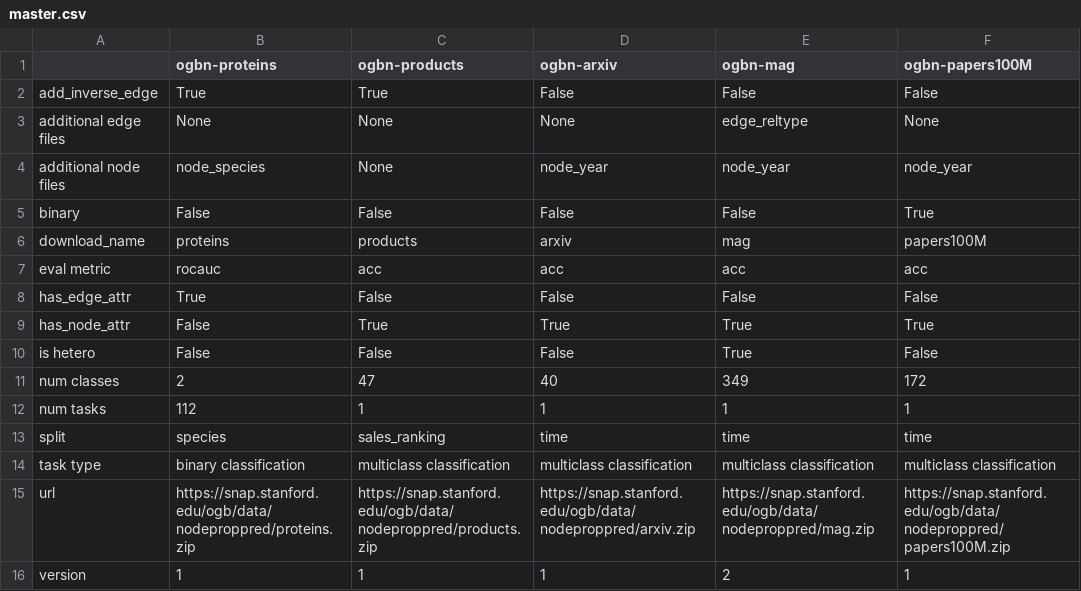
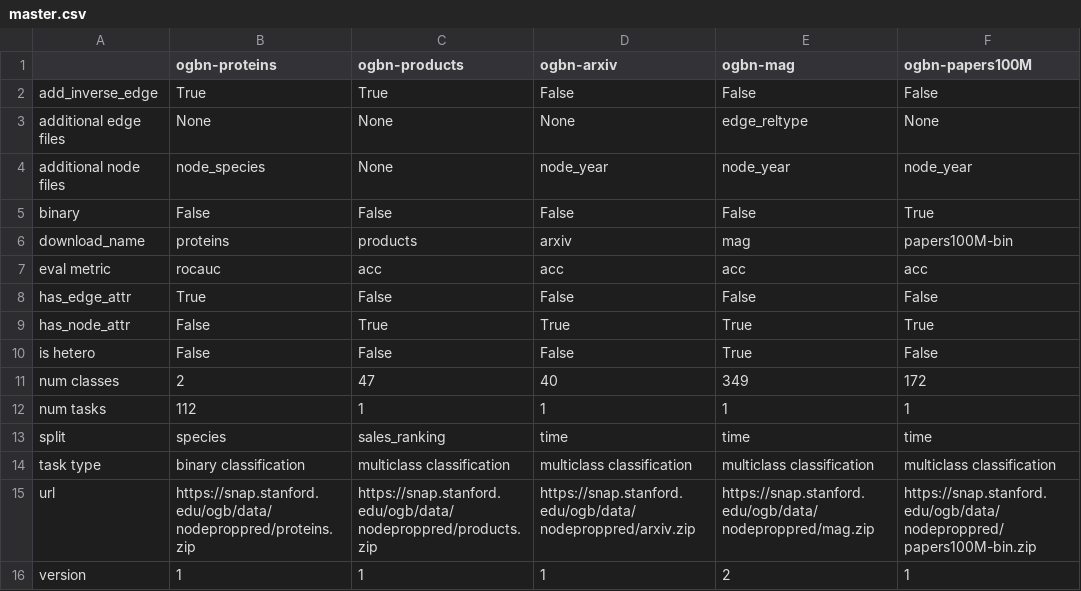
Before and after one commit to mrdouglasny/ogb, a CSV file: ogb/nodeproppred/master.csv, drawn as a sheet.

Commit message:
binary link for papers100M

```diff
--- a/ogb/nodeproppred/master.csv
+++ b/ogb/nodeproppred/master.csv
@@ -5,3 +5,3 @@ additional node files,node_species,None,node_year,node_year,node_year
 binary,False,False,False,False,True
-download_name,proteins,products,arxiv,mag,papers100M
+download_name,proteins,products,arxiv,mag,papers100M-bin
 eval metric,rocauc,acc,acc,acc,acc
@@ -14,3 +14,3 @@ split,species,sales_ranking,time,time,time
 task type,binary classification,multiclass classification,multiclass classification,multiclass classification,multiclass classification
-url,https://snap.stanford.edu/ogb/data/nodeproppred/proteins.zip,https://snap.stanford.edu/ogb/data/nodeproppred/products.zip,https://snap.stanford.edu/ogb/data/nodeproppred/arxiv.zip,https://snap.stanford.edu/ogb/data/nodeproppred/mag.zip,https://snap.stanford.edu/ogb/data/nodeproppred/papers100M.zip
+url,https://snap.stanford.edu/ogb/data/nodeproppred/proteins.zip,https://snap.stanford.edu/ogb/data/nodeproppred/products.zip,https://snap.stanford.edu/ogb/data/nodeproppred/arxiv.zip,https://snap.stanford.edu/ogb/data/nodeproppred/mag.zip,https://snap.stanford.edu/ogb/data/nodeproppred/papers100M-bin.zip
 version,1,1,1,2,1
```
Also changed, not shown: 1 other file.
